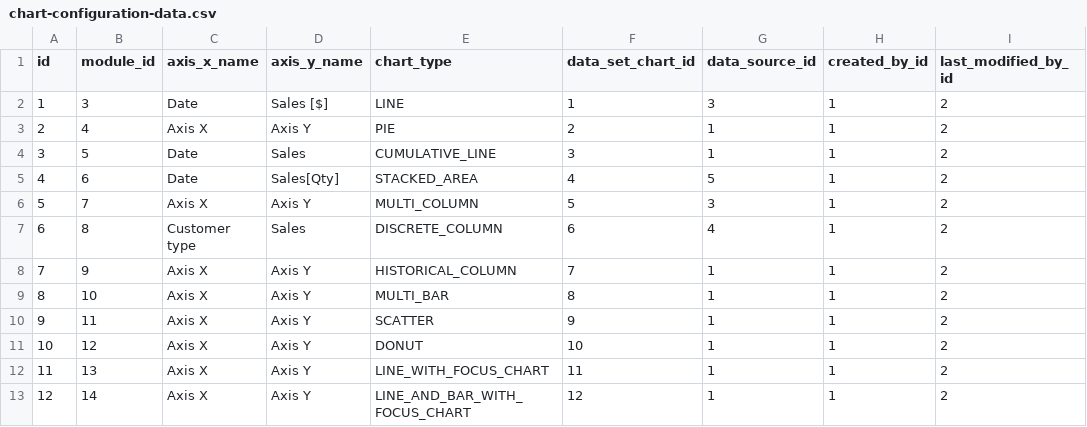
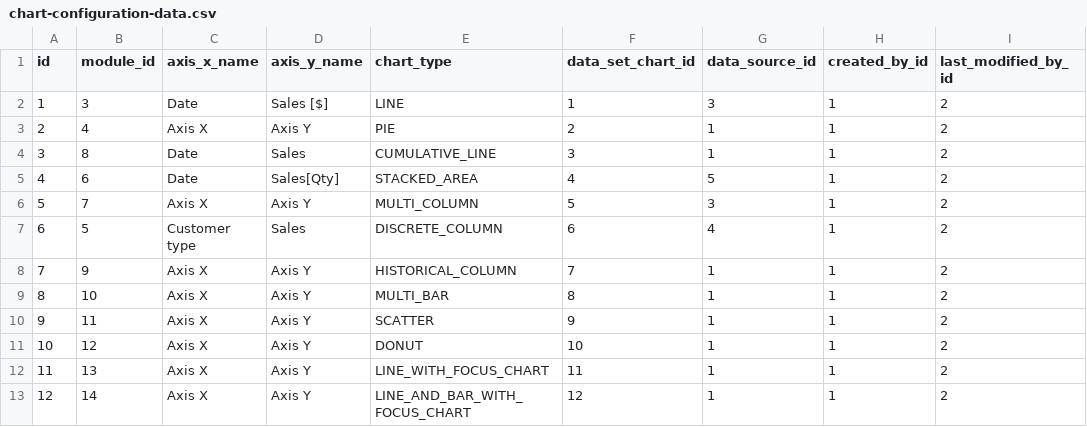
Before and after one commit to abixen/abixen-platform, a CSV file: abixen-platform-business-intelligence-service/src/main/resources/liquibase/import/data/chart-configuration-data.csv, drawn as a sheet; only a part is shown; the diff names each change by its address in the sheet, - before the commit and + after, or states it on an @@ line.

Commit message:
Replaced charts in the demo page. Resolved #967

```diff
--- a/abixen-platform-business-intelligence-service/src/main/resources/liquibase/import/data/chart-configuration-data.csv
+++ b/abixen-platform-business-intelligence-service/src/main/resources/liquibase/import/data/chart-configuration-data.csv
-B4 (module_id): 5
+B4 (module_id): 8
-B7 (module_id): 8
+B7 (module_id): 5
```
